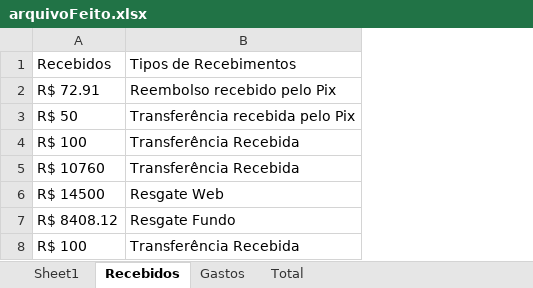
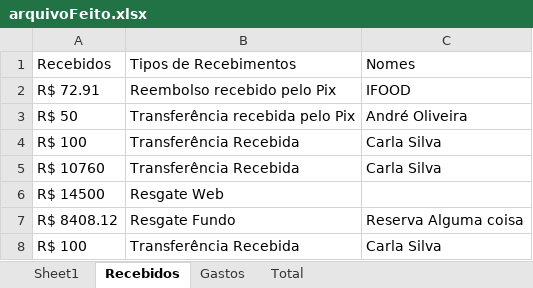
Before and after one commit to Edugiyuu/Testing, an Excel workbook: ArquivosFeitos/arquivoFeito.xlsx, sheet Recebidos, drawn as a sheet; values as stored, in another font and other column widths than the file's, no borders; the diff names each change by its address in the sheet, - before the commit and + after, or states it on an @@ line.

```diff
--- a/ArquivosFeitos/arquivoFeito.xlsx (sheet Recebidos)
+++ b/ArquivosFeitos/arquivoFeito.xlsx (sheet Recebidos)
+column C, rows 1-8: Nomes | IFOOD | André Oliveira | Carla Silva | Carla Silva |  | Reserva Alguma coisa | Carla Silva
```
Also changed, not shown: sheet Total, sheet Gastos, sheet Sheet1, 4 other files.
